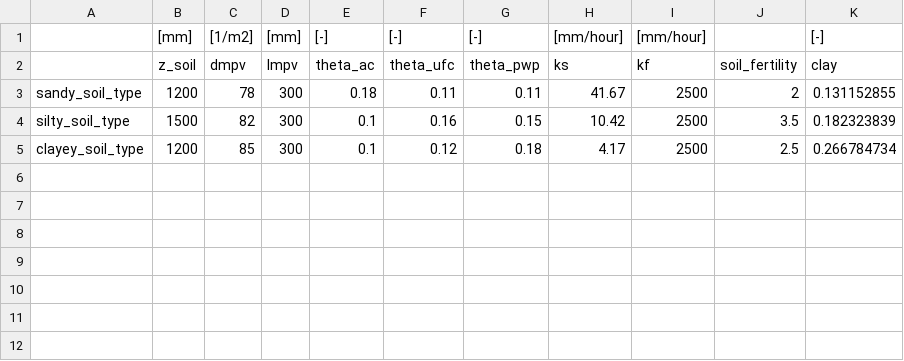
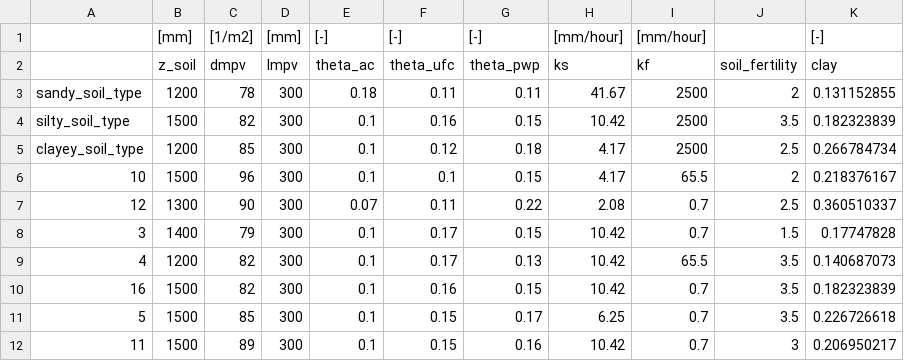
Before and after one commit to Hydrology-IFH/roger, a CSV file: examples/plot_scale/freiburg/parameters.csv, drawn as a sheet; the diff names each change by its address in the sheet, - before the commit and + after, or states it on an @@ line.

```diff
--- a/examples/plot_scale/freiburg/parameters.csv
+++ b/examples/plot_scale/freiburg/parameters.csv
+row 6: 10 | 1500 | 96 | 300 | 0.1 | 0.1 | 0.15 | 4.17 | 65.5 | 2 | 0.218376167
+row 7: 12 | 1300 | 90 | 300 | 0.07 | 0.11 | 0.22 | 2.08 | 0.7 | 2.5 | 0.360510337
+row 8: 3 | 1400 | 79 | 300 | 0.1 | 0.17 | 0.15 | 10.42 | 0.7 | 1.5 | 0.17747828
+row 9: 4 | 1200 | 82 | 300 | 0.1 | 0.17 | 0.13 | 10.42 | 65.5 | 3.5 | 0.140687073
+row 10: 16 | 1500 | 82 | 300 | 0.1 | 0.16 | 0.15 | 10.42 | 0.7 | 3.5 | 0.182323839
+row 11: 5 | 1500 | 85 | 300 | 0.1 | 0.15 | 0.17 | 6.25 | 0.7 | 3.5 | 0.226726618
+row 12: 11 | 1500 | 89 | 300 | 0.1 | 0.15 | 0.16 | 10.42 | 0.7 | 3 | 0.206950217
```
Also changed, not shown: examples/plot_scale/freiburg/nitrate/parameters_sas-nitrate.csv, 2 other files.
